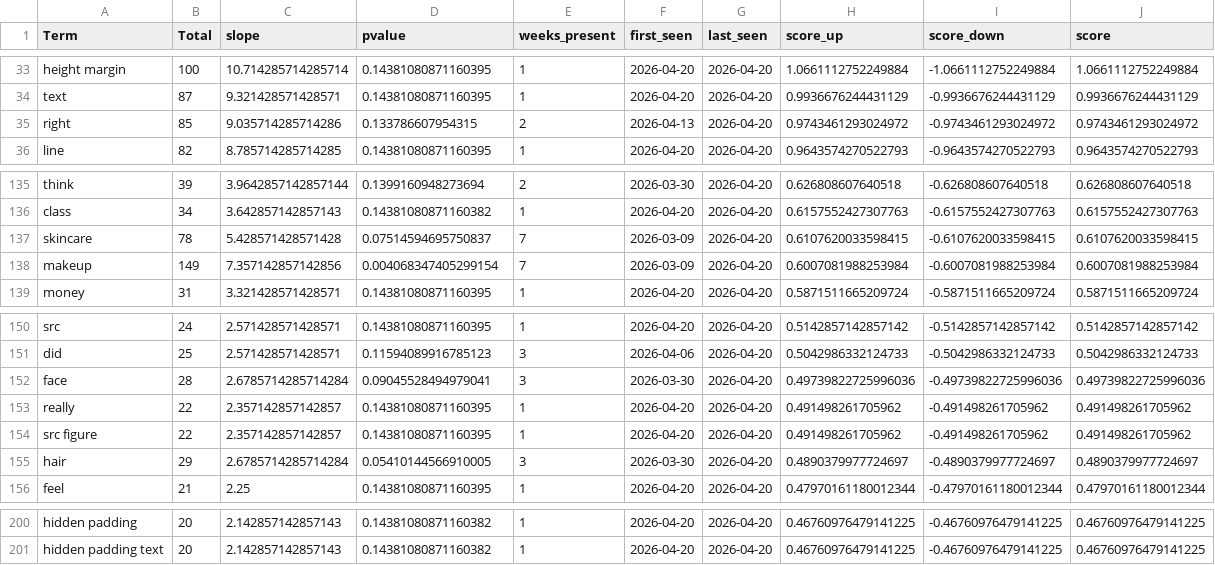
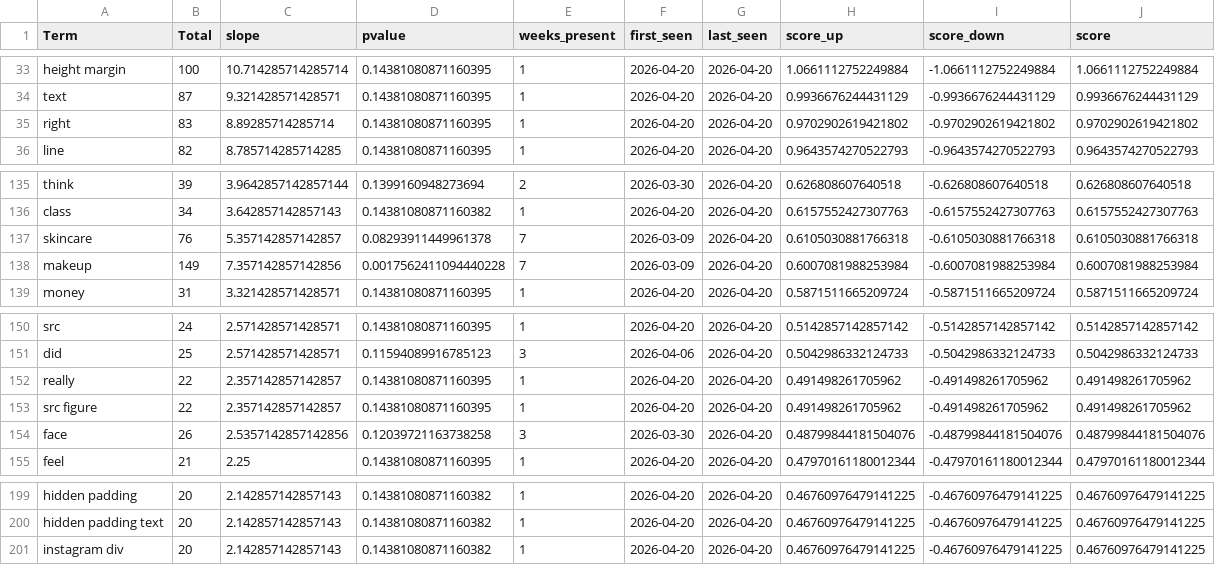
Before and after one commit to prettylittledata/prettylittledata, a CSV file: data/beauty_increasing_terms.csv, drawn as a sheet; only a part is shown, gaps mark what is left out.

```diff
--- a/data/beauty_increasing_terms.csv
+++ b/data/beauty_increasing_terms.csv
@@ -34,3 +34,3 @@ height margin,100,10.714285714285714,0.14381080871160395,1,2026-04-20,2026-04-20
 text,87,9.321428571428571,0.14381080871160395,1,2026-04-20,2026-04-20,0.9936676244431129,-0.9936676244431129,0.9936676244431129
-right,85,9.035714285714286,0.133786607954315,2,2026-04-13,2026-04-20,0.9743461293024972,-0.9743461293024972,0.9743461293024972
+right,83,8.89285714285714,0.14381080871160395,1,2026-04-20,2026-04-20,0.9702902619421802,-0.9702902619421802,0.9702902619421802
 line,82,8.785714285714285,0.14381080871160395,1,2026-04-20,2026-04-20,0.9643574270522793,-0.9643574270522793,0.9643574270522793
@@ -136,4 +136,4 @@ think,39,3.9642857142857144,0.1399160948273694,2,2026-03-30,2026-04-20,0.6268086
 class,34,3.642857142857143,0.14381080871160382,1,2026-04-20,2026-04-20,0.6157552427307763,-0.6157552427307763,0.6157552427307763
-skincare,78,5.428571428571428,0.07514594695750837,7,2026-03-09,2026-04-20,0.6107620033598415,-0.6107620033598415,0.6107620033598415
-makeup,149,7.357142857142856,0.004068347405299154,7,2026-03-09,2026-04-20,0.6007081988253984,-0.6007081988253984,0.6007081988253984
+skincare,76,5.357142857142857,0.08293911449961378,7,2026-03-09,2026-04-20,0.6105030881766318,-0.6105030881766318,0.6105030881766318
+makeup,149,7.357142857142856,0.0017562411094440228,7,2026-03-09,2026-04-20,0.6007081988253984,-0.6007081988253984,0.6007081988253984
 money,31,3.321428571428571,0.14381080871160395,1,2026-04-20,2026-04-20,0.5871511665209724,-0.5871511665209724,0.5871511665209724
@@ -151,6 +151,5 @@ src,24,2.571428571428571,0.14381080871160395,1,2026-04-20,2026-04-20,0.514285714
 did,25,2.571428571428571,0.11594089916785123,3,2026-04-06,2026-04-20,0.5042986332124733,-0.5042986332124733,0.5042986332124733
-face,28,2.6785714285714284,0.09045528494979041,3,2026-03-30,2026-04-20,0.49739822725996036,-0.49739822725996036,0.49739822725996036
 really,22,2.357142857142857,0.14381080871160395,1,2026-04-20,2026-04-20,0.491498261705962,-0.491498261705962,0.491498261705962
 src figure,22,2.357142857142857,0.14381080871160395,1,2026-04-20,2026-04-20,0.491498261705962,-0.491498261705962,0.491498261705962
-hair,29,2.6785714285714284,0.05410144566910005,3,2026-03-30,2026-04-20,0.4890379977724697,-0.4890379977724697,0.4890379977724697
+face,26,2.5357142857142856,0.12039721163738258,3,2026-03-30,2026-04-20,0.48799844181504076,-0.48799844181504076,0.48799844181504076
 feel,21,2.25,0.14381080871160395,1,2026-04-20,2026-04-20,0.47970161180012344,-0.47970161180012344,0.47970161180012344
@@ -201 +200,2 @@ hidden padding,20,2.142857142857143,0.14381080871160382,1,2026-04-20,2026-04-20,
 hidden padding text,20,2.142857142857143,0.14381080871160382,1,2026-04-20,2026-04-20,0.46760976479141225,-0.46760976479141225,0.46760976479141225
+instagram div,20,2.142857142857143,0.14381080871160382,1,2026-04-20,2026-04-20,0.46760976479141225,-0.46760976479141225,0.46760976479141225
```
Also changed, not shown: data/beauty_all_raw.csv, data/beauty_new_terms.csv, 2 other files.
